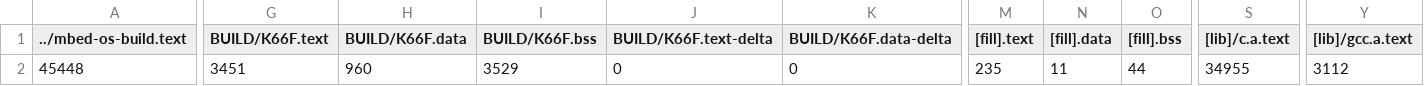
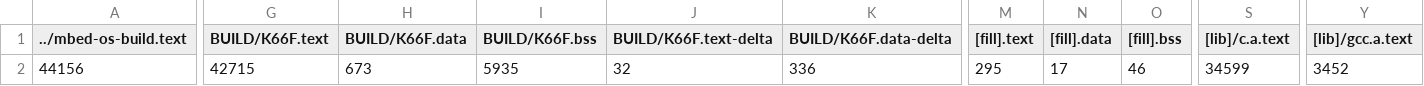
Before and after one commit to WeiChinHsu-op/midproj, a CSV file: BUILD/K66F/GCC_ARM-TFLITE/midproj_map.csv, drawn as a sheet; only a part is shown, gaps mark what is left out; the diff covers the shown part only; the diff names each change by its address in the sheet, - before the commit and + after, or states it on an @@ line.

```diff
--- a/BUILD/K66F/GCC_ARM-TFLITE/midproj_map.csv
+++ b/BUILD/K66F/GCC_ARM-TFLITE/midproj_map.csv
-A2 (../mbed-os-build.text): 45448
+A2 (../mbed-os-build.text): 44156
-G2 (BUILD/K66F.text): 3451
+G2 (BUILD/K66F.text): 42715
-H2 (BUILD/K66F.data): 960
+H2 (BUILD/K66F.data): 673
-I2 (BUILD/K66F.bss): 3529
+I2 (BUILD/K66F.bss): 5935
-J2 (BUILD/K66F.text-delta): 0
+J2 (BUILD/K66F.text-delta): 32
-K2 (BUILD/K66F.data-delta): 0
+K2 (BUILD/K66F.data-delta): 336
-M2 ([fill].text): 235
+M2 ([fill].text): 295
-N2 ([fill].data): 11
+N2 ([fill].data): 17
-O2 ([fill].bss): 44
+O2 ([fill].bss): 46
-S2 ([lib]/c.a.text): 34955
+S2 ([lib]/c.a.text): 34599
-Y2 ([lib]/gcc.a.text): 3112
+Y2 ([lib]/gcc.a.text): 3452
```
Also changed, not shown: 4 edited cells elsewhere in this file, 25 other files.
